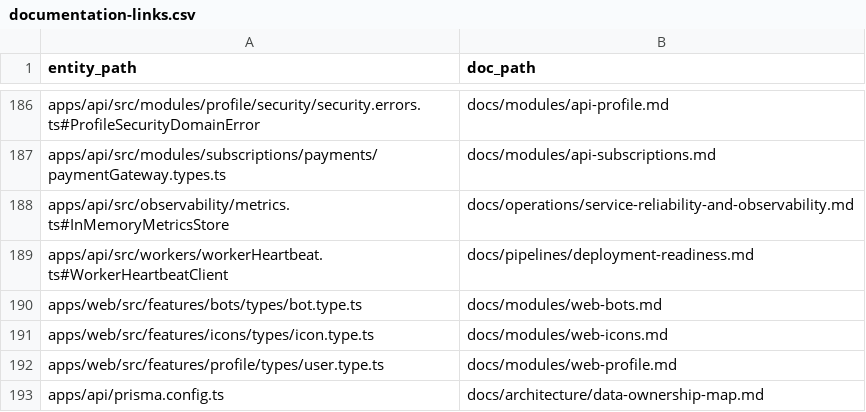
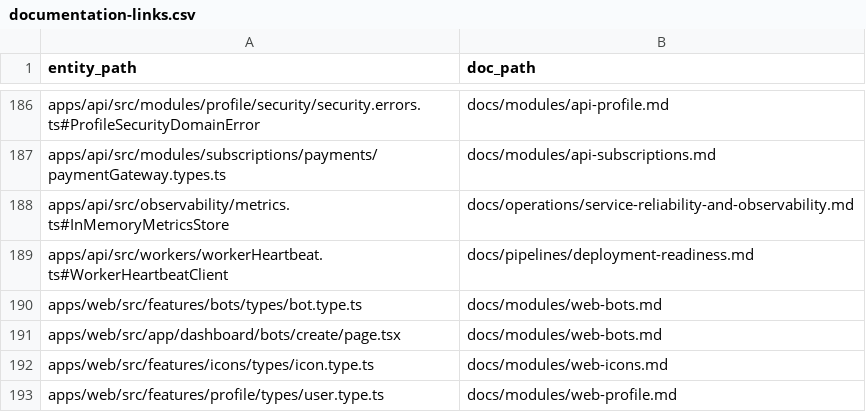
Before and after one commit to Wroblewski-Patryk/Soar, a CSV file: docs/architecture/relations/documentation-links.csv, drawn as a sheet; only a part is shown, gaps mark what is left out; the shorter side is filled out with more unchanged rows.

```diff
--- a/docs/architecture/relations/documentation-links.csv
+++ b/docs/architecture/relations/documentation-links.csv
@@ -190,2 +190,3 @@ apps/api/src/workers/workerHeartbeat.ts#WorkerHeartbeatClient,docs/pipelines/dep
 apps/web/src/features/bots/types/bot.type.ts,docs/modules/web-bots.md
+apps/web/src/app/dashboard/bots/create/page.tsx,docs/modules/web-bots.md
 apps/web/src/features/icons/types/icon.type.ts,docs/modules/web-icons.md
```
Also changed, not shown: docs/architecture/relations/priority-test-links.csv, 34 other files.
